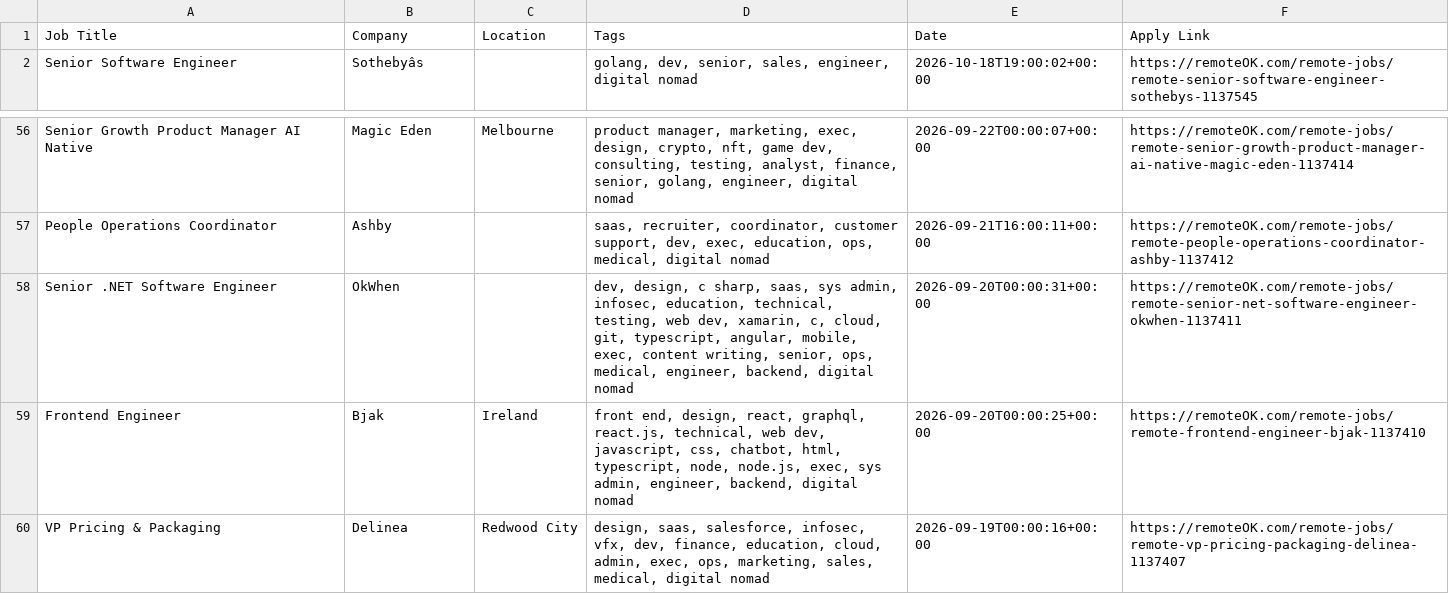
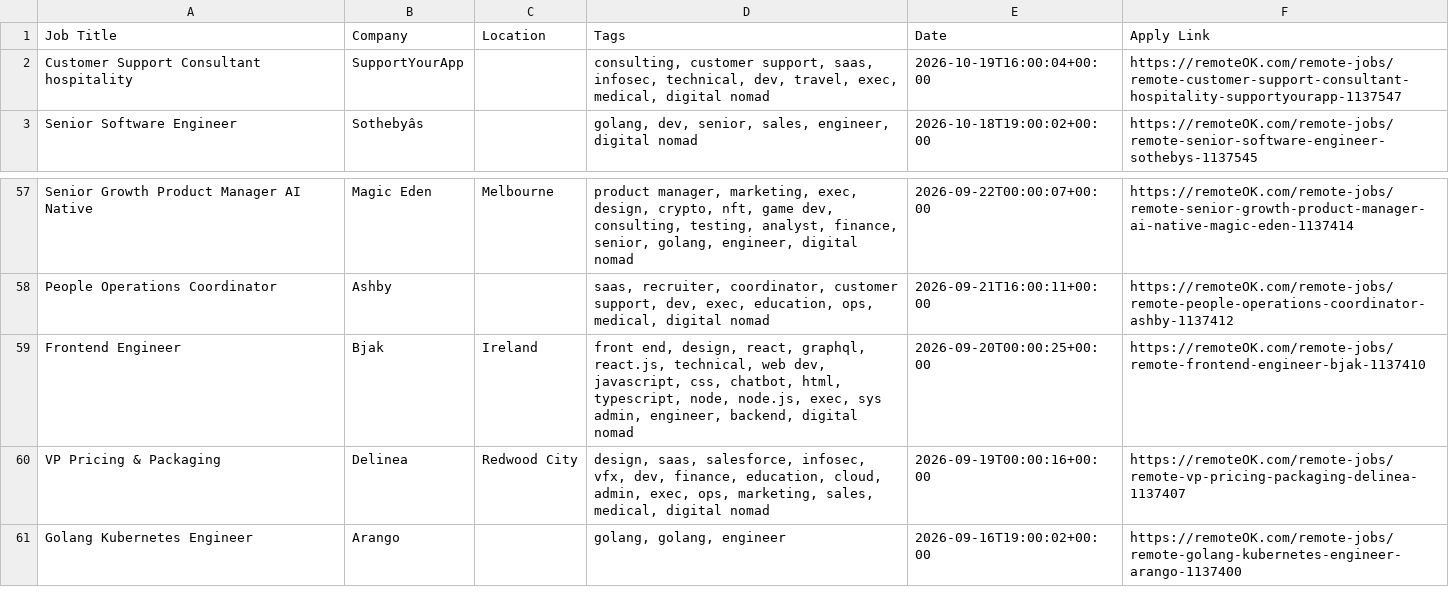
Before and after one commit to naveencoding75/job-market-pulse-2026, a CSV file: public/remote_jobs_live.csv, drawn as a sheet; only a part is shown, gaps mark what is left out; the shorter side is filled out with more unchanged rows; removed rows and columns are numbered as before the commit, all else as after; the diff names each change by its address in the sheet, - before the commit and + after, or states it on an @@ line.

```diff
--- a/public/remote_jobs_live.csv
+++ b/public/remote_jobs_live.csv
+row 2: Customer Support Consultant hospitality | SupportYourApp |  | consulting, customer support, saas, infosec, technical, dev, travel, exec, medical, digital nomad | 2026-10-19T16:00:04+00:00 | https://remoteOK.com/remote-jobs/remote-customer-support-consultant-hospitality-supportyourapp-1137547
-row 58: Senior .NET Software Engineer | OkWhen |  | dev, design, c sharp, saas, sys admin, infosec, education, technical, testing, web dev, xamarin, c, cloud, git, typescript, angular, mobile, exec, content writing, senior, ops, medical, engineer, backend, digital nomad | 2026-09-20T00:00:31+00:00 | https://remoteOK.com/remote-jobs/remote-senior-net-software-engineer-okwhen-1137411
```
